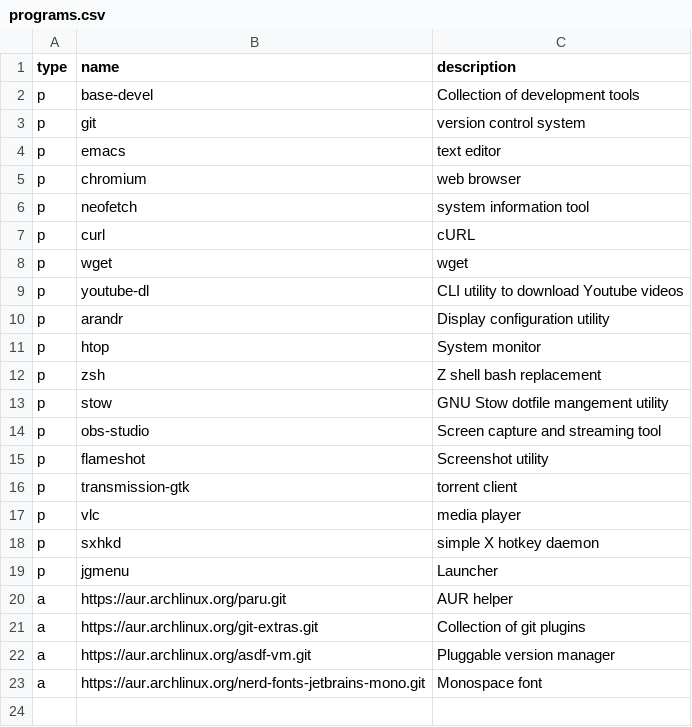
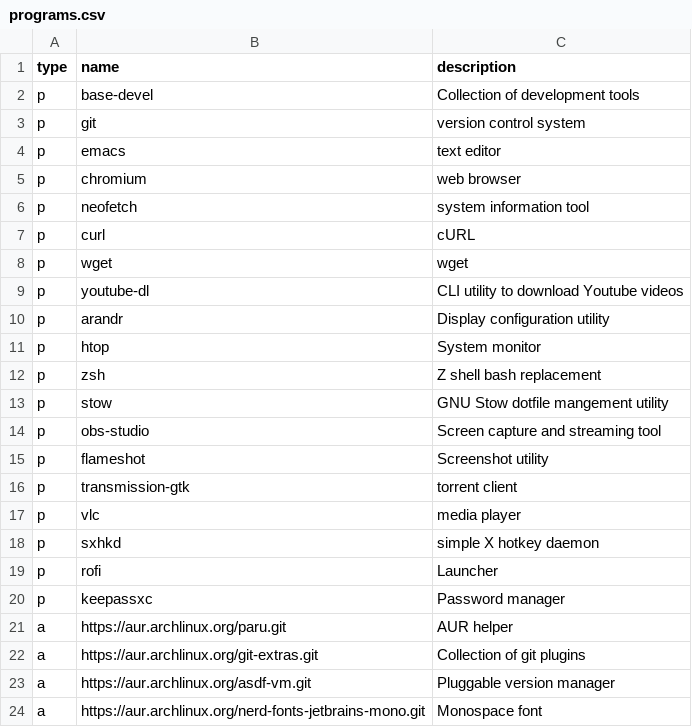
Before and after one commit to joshburnsxyz/configs, a CSV file: programs.csv, drawn as a sheet.

```diff
--- a/programs.csv
+++ b/programs.csv
@@ -18,3 +18,4 @@ p,vlc,media player
 p,sxhkd,simple X hotkey daemon
-p,jgmenu,Launcher
+p,rofi,Launcher
+p,keepassxc,Password manager
 a,https://aur.archlinux.org/paru.git,AUR helper
```
Also changed, not shown: 1 other file.
